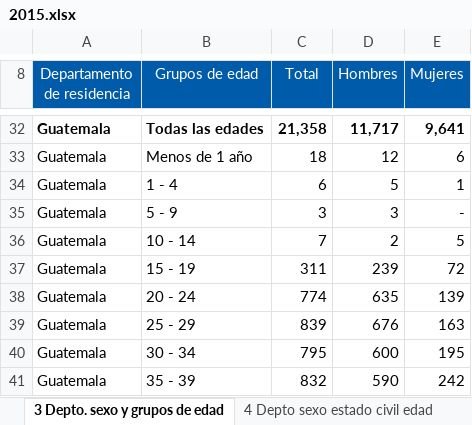
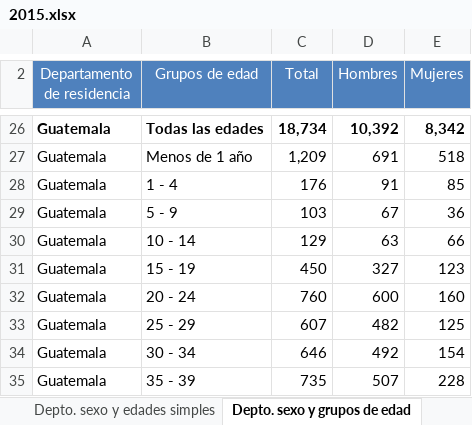
Before and after one commit to jcdiegolopez/MD-PY1, an Excel workbook: data/defunciones/2015.xlsx, sheet Depto. sexo y grupos de edad, drawn as a sheet; only a part is shown, gaps mark what is left out; values as stored, in another font and other column widths than the file's, no borders; charts and pictures and conditional formats not drawn; addresses are those after the commit; the diff covers the shown part only; the diff names each change by its address in the sheet, - before the commit and + after, or states it on an @@ line.

```diff
--- a/data/defunciones/2015.xlsx (sheet Depto. sexo y grupos de edad)
+++ b/data/defunciones/2015.xlsx (sheet Depto. sexo y grupos de edad)
-sheet tab: 3 Depto. sexo y grupos de edad
+sheet tab: Depto. sexo y grupos de edad
-A2:E2 fill: #005BAA
+A2:E2 fill: #4F81BD
-C26 (Total): 21,358
+C26 (Total): 18,734
-D26 (Hombres): 11,717
+D26 (Hombres): 10,392
-E26 (Mujeres): 9,641
+E26 (Mujeres): 8,342
-C27 (Total): 18
+C27 (Total): 1,209
-D27 (Hombres): 12
+D27 (Hombres): 691
-E27 (Mujeres): 6
+E27 (Mujeres): 518
-C28 (Total): 6
+C28 (Total): 176
-D28 (Hombres): 5
+D28 (Hombres): 91
-E28 (Mujeres): 1
+E28 (Mujeres): 85
-C29 (Total): 3
+C29 (Total): 103
-D29 (Hombres): 3
+D29 (Hombres): 67
-E29 (Mujeres): -
+E29 (Mujeres): 36
-C30 (Total): 7
+C30 (Total): 129
-D30 (Hombres): 2
+D30 (Hombres): 63
-E30 (Mujeres): 5
+E30 (Mujeres): 66
-C31 (Total): 311
+C31 (Total): 450
-D31 (Hombres): 239
+D31 (Hombres): 327
-E31 (Mujeres): 72
+E31 (Mujeres): 123
-C32 (Total): 774
+C32 (Total): 760
-D32 (Hombres): 635
+D32 (Hombres): 600
-E32 (Mujeres): 139
+E32 (Mujeres): 160
-C33 (Total): 839
+C33 (Total): 607
-D33 (Hombres): 676
+D33 (Hombres): 482
-E33 (Mujeres): 163
+E33 (Mujeres): 125
-C34 (Total): 795
+C34 (Total): 646
-D34 (Hombres): 600
+D34 (Hombres): 492
-E34 (Mujeres): 195
+E34 (Mujeres): 154
-C35 (Total): 832
+C35 (Total): 735
-D35 (Hombres): 590
+D35 (Hombres): 507
-E35 (Mujeres): 242
+E35 (Mujeres): 228
```
Also changed, not shown: 29 added rows, 37 removed rows, 1559 edited cells, cell formats and merged cells elsewhere in this sheet, sheet Depto. sexo y edades simples, sheet Lugar ocurrencia depto y mun, sheet Tipo de asistencia depto y mun, sheet Edad sexo y causas de muerte, sheet Depto. sexo y causas de muerte, sheet Tipo certificación depto. y mun, 9 more sheets, other sheet tabs, charts or pictures, data/defunciones/2016.xlsx, data/defunciones/2017.xlsx, 7 other files.
